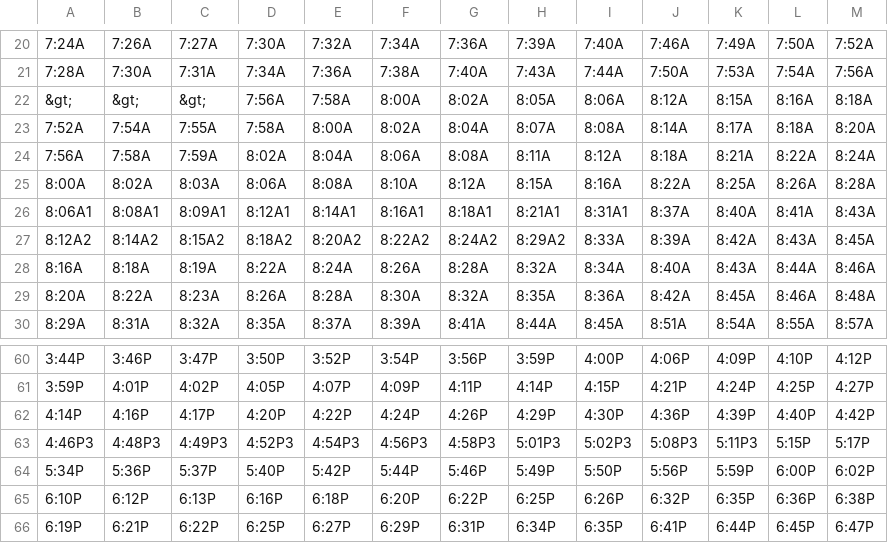
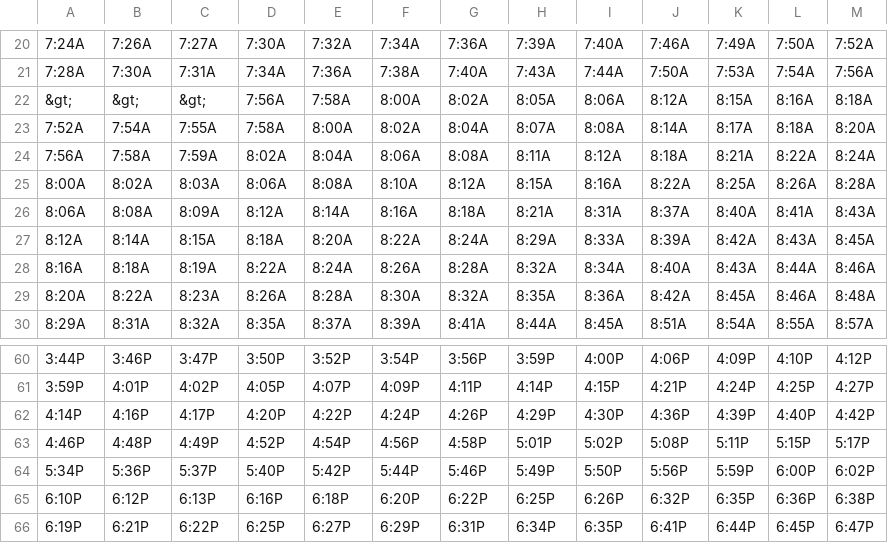
Before and after one commit to flibbertigibbet/patco-gtfs, a CSV file: westbound_monday_friday.csv, drawn as a sheet; only a part is shown, gaps mark what is left out.

Commit message:
Fixing a bug where Tabula had appended superscripted numbers to the ends of train times, resulting in them not being correctly added to the GTFS data.

```diff
--- a/westbound_monday_friday.csv
+++ b/westbound_monday_friday.csv
@@ -25,4 +25,4 @@
 "8:00A","8:02A","8:03A","8:06A","8:08A","8:10A","8:12A","8:15A","8:16A","8:22A","8:25A","8:26A","8:28A"
-"8:06A1","8:08A1","8:09A1","8:12A1","8:14A1","8:16A1","8:18A1","8:21A1","8:31A1","8:37A","8:40A","8:41A","8:43A"
-"8:12A2","8:14A2","8:15A2","8:18A2","8:20A2","8:22A2","8:24A2","8:29A2","8:33A","8:39A","8:42A","8:43A","8:45A"
+"8:06A","8:08A","8:09A","8:12A","8:14A","8:16A","8:18A","8:21A","8:31A","8:37A","8:40A","8:41A","8:43A"
+"8:12A","8:14A","8:15A","8:18A","8:20A","8:22A","8:24A","8:29A","8:33A","8:39A","8:42A","8:43A","8:45A"
 "8:16A","8:18A","8:19A","8:22A","8:24A","8:26A","8:28A","8:32A","8:34A","8:40A","8:43A","8:44A","8:46A"
@@ -62,3 +62,3 @@
 "4:14P","4:16P","4:17P","4:20P","4:22P","4:24P","4:26P","4:29P","4:30P","4:36P","4:39P","4:40P","4:42P"
-"4:46P3","4:48P3","4:49P3","4:52P3","4:54P3","4:56P3","4:58P3","5:01P3","5:02P3","5:08P3","5:11P3","5:15P","5:17P"
+"4:46P","4:48P","4:49P","4:52P","4:54P","4:56P","4:58P","5:01P","5:02P","5:08P","5:11P","5:15P","5:17P"
 "5:34P","5:36P","5:37P","5:40P","5:42P","5:44P","5:46P","5:49P","5:50P","5:56P","5:59P","6:00P","6:02P"
```
Also changed, not shown: eastbound_monday_friday.csv, 2 other files.
